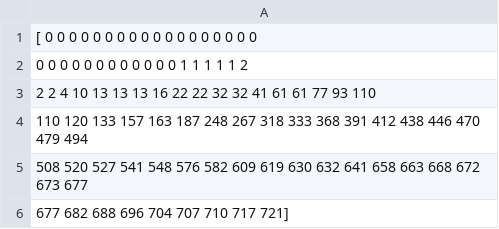
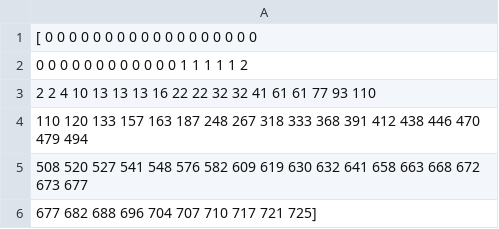
Before and after one commit to bechara-rizk/coronaReady, a CSV file: python_program/data/data_corona_Lebanon.csv, drawn as a sheet.

```diff
--- a/python_program/data/data_corona_Lebanon.csv
+++ b/python_program/data/data_corona_Lebanon.csv
@@ -5,2 +5,2 @@
  508 520 527 541 548 576 582 609 619 630 632 641 658 663 668 672 673 677
- 677 682 688 696 704 707 710 717 721]
+ 677 682 688 696 704 707 710 717 721 725]
```
Also changed, not shown: 1 other file.
